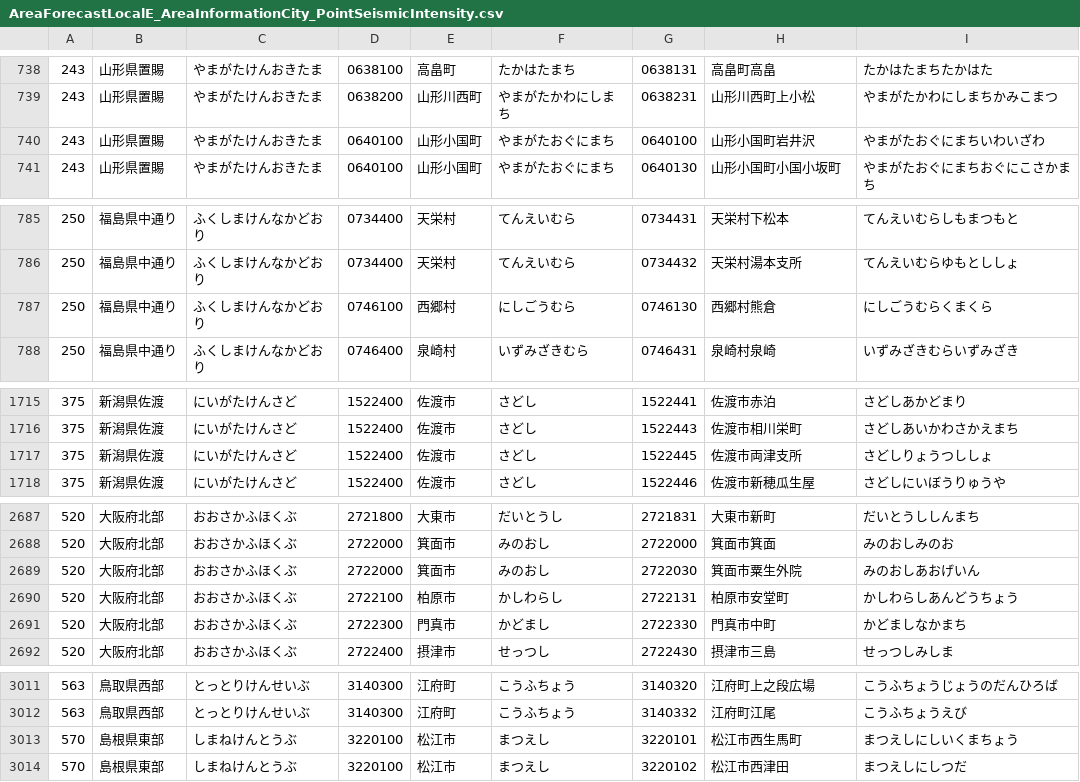
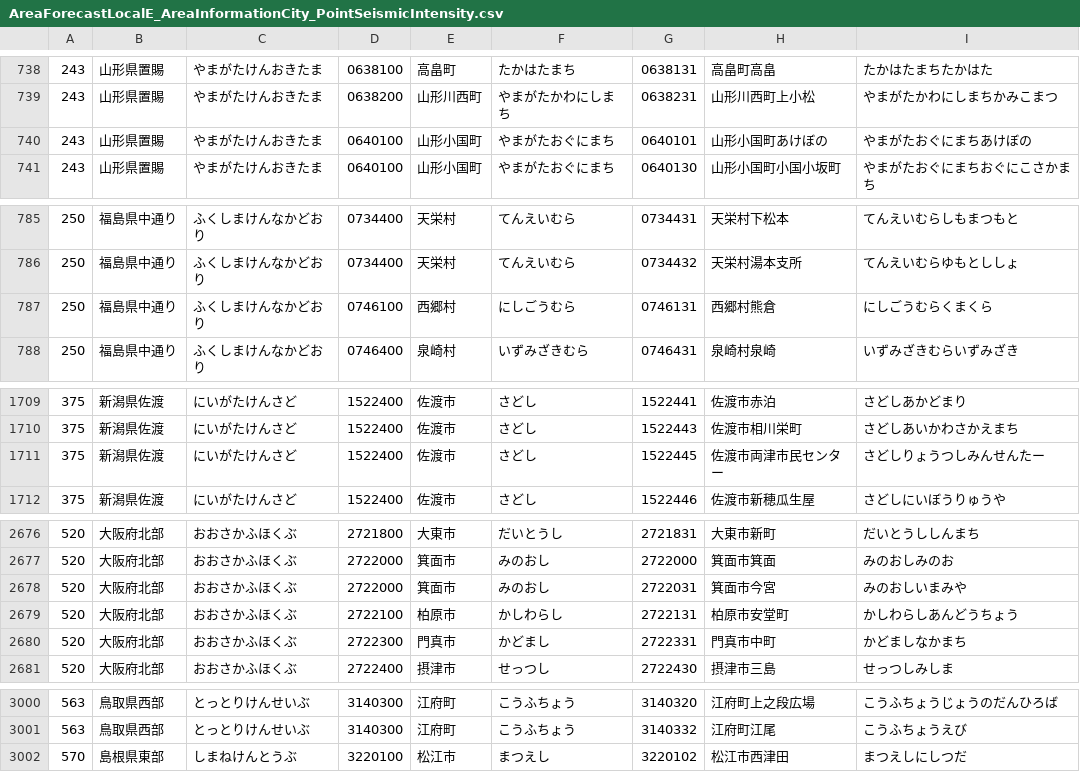
Before and after one commit to ingen084/jma-code-dictionary, a CSV file: csv/AreaForecastLocalE_AreaInformationCity_PointSeismicIntensity.csv, drawn as a sheet; only a part is shown, gaps mark what is left out; the diff covers the shown part only.

```diff
--- a/csv/AreaForecastLocalE_AreaInformationCity_PointSeismicIntensity.csv
+++ b/csv/AreaForecastLocalE_AreaInformationCity_PointSeismicIntensity.csv
@@ -739,3 +739,3 @@
 243,山形県置賜,やまがたけんおきたま,0638200,山形川西町,やまがたかわにしまち,0638231,山形川西町上小松,やまがたかわにしまちかみこまつ
-243,山形県置賜,やまがたけんおきたま,0640100,山形小国町,やまがたおぐにまち,0640100,山形小国町岩井沢,やまがたおぐにまちいわいざわ
+243,山形県置賜,やまがたけんおきたま,0640100,山形小国町,やまがたおぐにまち,0640101,山形小国町あけぼの,やまがたおぐにまちあけぼの
 243,山形県置賜,やまがたけんおきたま,0640100,山形小国町,やまがたおぐにまち,0640130,山形小国町小国小坂町,やまがたおぐにまちおぐにこさかまち
@@ -786,3 +786,3 @@
 250,福島県中通り,ふくしまけんなかどおり,0734400,天栄村,てんえいむら,0734432,天栄村湯本支所,てんえいむらゆもとししょ
-250,福島県中通り,ふくしまけんなかどおり,0746100,西郷村,にしごうむら,0746130,西郷村熊倉,にしごうむらくまくら
+250,福島県中通り,ふくしまけんなかどおり,0746100,西郷村,にしごうむら,0746131,西郷村熊倉,にしごうむらくまくら
 250,福島県中通り,ふくしまけんなかどおり,0746400,泉崎村,いずみざきむら,0746431,泉崎村泉崎,いずみざきむらいずみざき
@@ -1716,3 +1710,3 @@
 375,新潟県佐渡,にいがたけんさど,1522400,佐渡市,さどし,1522443,佐渡市相川栄町,さどしあいかわさかえまち
-375,新潟県佐渡,にいがたけんさど,1522400,佐渡市,さどし,1522445,佐渡市両津支所,さどしりょうつししょ
+375,新潟県佐渡,にいがたけんさど,1522400,佐渡市,さどし,1522445,佐渡市両津市民センター,さどしりょうつしみんせんたー
 375,新潟県佐渡,にいがたけんさど,1522400,佐渡市,さどし,1522446,佐渡市新穂瓜生屋,さどしにいぼうりゅうや
@@ -2688,5 +2677,5 @@
 520,大阪府北部,おおさかふほくぶ,2722000,箕面市,みのおし,2722000,箕面市箕面,みのおしみのお
-520,大阪府北部,おおさかふほくぶ,2722000,箕面市,みのおし,2722030,箕面市粟生外院,みのおしあおげいん
+520,大阪府北部,おおさかふほくぶ,2722000,箕面市,みのおし,2722031,箕面市今宮,みのおしいまみや
 520,大阪府北部,おおさかふほくぶ,2722100,柏原市,かしわらし,2722131,柏原市安堂町,かしわらしあんどうちょう
-520,大阪府北部,おおさかふほくぶ,2722300,門真市,かどまし,2722330,門真市中町,かどましなかまち
+520,大阪府北部,おおさかふほくぶ,2722300,門真市,かどまし,2722331,門真市中町,かどましなかまち
 520,大阪府北部,おおさかふほくぶ,2722400,摂津市,せっつし,2722430,摂津市三島,せっつしみしま
@@ -3012,3 +3001,2 @@
 563,鳥取県西部,とっとりけんせいぶ,3140300,江府町,こうふちょう,3140332,江府町江尾,こうふちょうえび
-570,島根県東部,しまねけんとうぶ,3220100,松江市,まつえし,3220101,松江市西生馬町,まつえしにしいくまちょう
 570,島根県東部,しまねけんとうぶ,3220100,松江市,まつえし,3220102,松江市西津田,まつえしにしつだ
```
Also changed, not shown: 11 removed rows and 3 edited cells elsewhere in this file, csv/AreaForecastLocalE_AreaInformationCity_PointRealtimeIntensity.csv, csv/AreaForecastLocalE_PointSeismicLgIntensity.csv.
